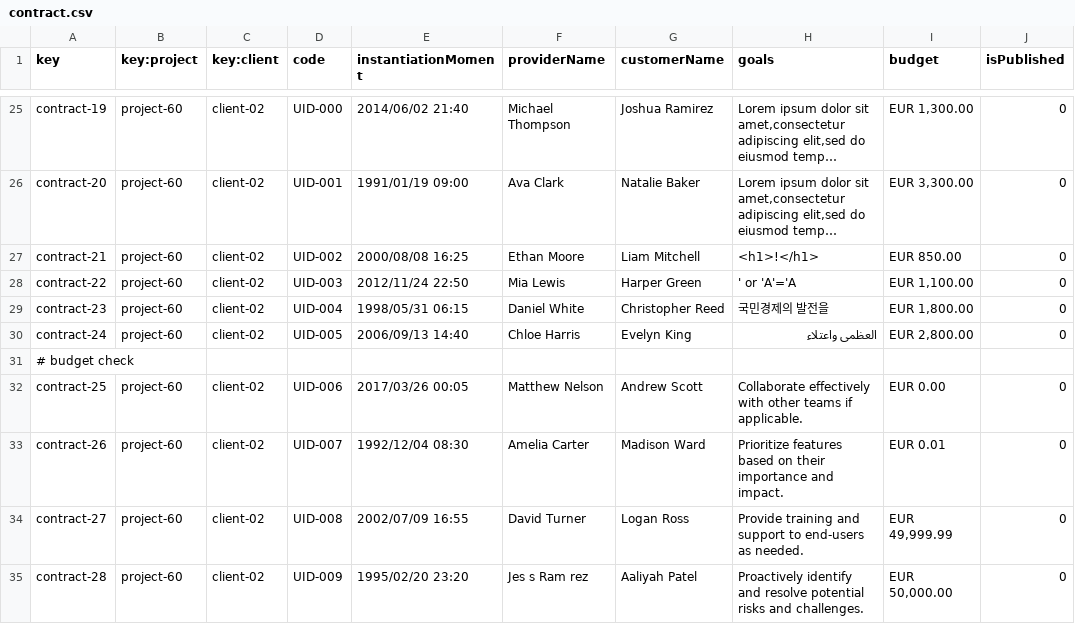
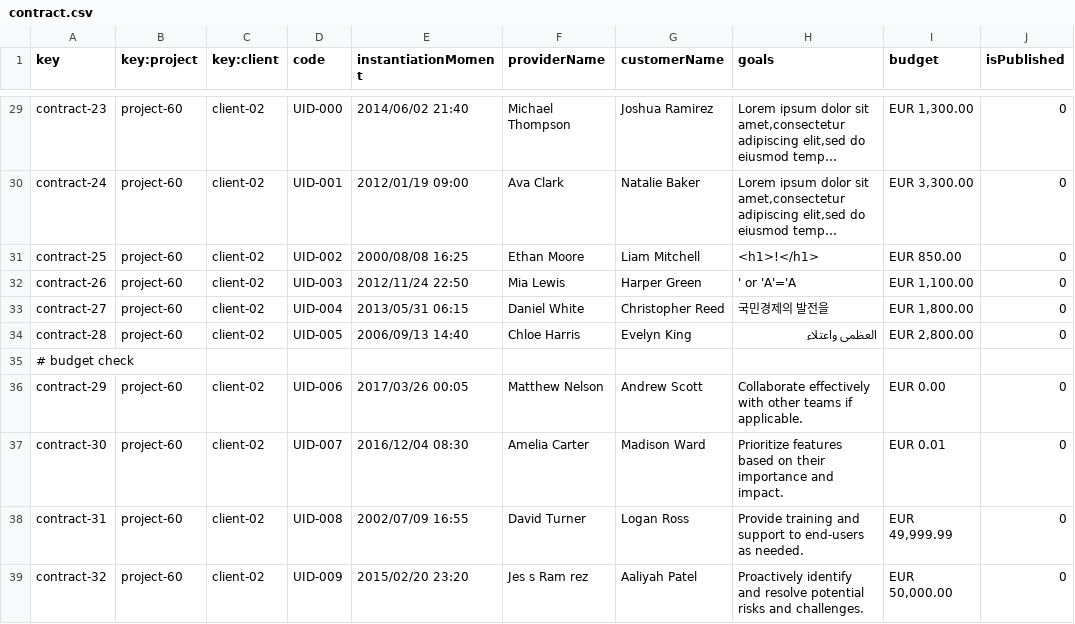
Before and after one commit to jormunrod/Acme-SF-24.1.1, a CSV file: src/main/webapp/WEB-INF/resources/sample-data/contract.csv, drawn as a sheet; only a part is shown, gaps mark what is left out; long unchanged cells end in …; addresses are those after the commit; the diff covers the shown part only; the diff names each change by its address in the sheet, - before the commit and + after, or states it on an @@ line.

Commit message:
[fix]: Update contract and progressLog csv

```diff
--- a/src/main/webapp/WEB-INF/resources/sample-data/contract.csv
+++ b/src/main/webapp/WEB-INF/resources/sample-data/contract.csv
-A29 (key): contract-19
+A29 (key): contract-23
-A30 (key): contract-20
+A30 (key): contract-24
-E30 (instantiationMoment): 1991/01/19 09:00
+E30 (instantiationMoment): 2012/01/19 09:00
-A31 (key): contract-21
+A31 (key): contract-25
-A32 (key): contract-22
+A32 (key): contract-26
-A33 (key): contract-23
+A33 (key): contract-27
-E33 (instantiationMoment): 1998/05/31 06:15
+E33 (instantiationMoment): 2013/05/31 06:15
-A34 (key): contract-24
+A34 (key): contract-28
-A36 (key): contract-25
+A36 (key): contract-29
-A37 (key): contract-26
+A37 (key): contract-30
-E37 (instantiationMoment): 1992/12/04 08:30
+E37 (instantiationMoment): 2016/12/04 08:30
-A38 (key): contract-27
+A38 (key): contract-31
-A39 (key): contract-28
+A39 (key): contract-32
-E39 (instantiationMoment): 1995/02/20 23:20
+E39 (instantiationMoment): 2015/02/20 23:20
```
Also changed, not shown: 4 added rows and 28 edited cells elsewhere in this file, src/main/webapp/WEB-INF/resources/sample-data/progress-log.csv, 1 other file.
